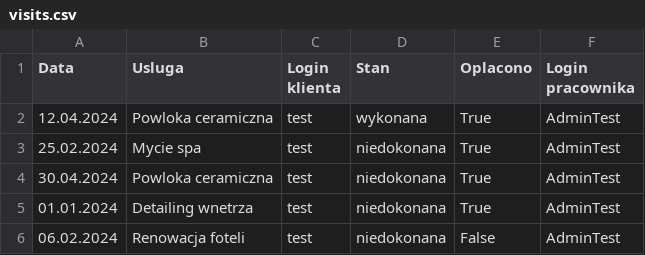
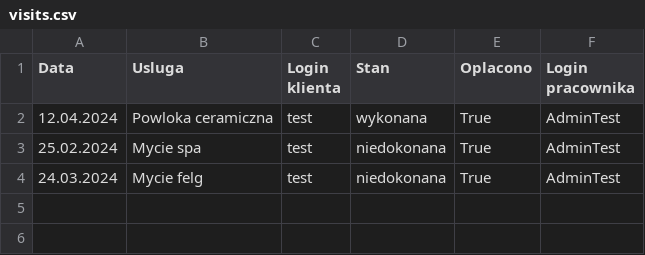
Before and after one commit to PuszkaJakub/projekt_inzynieria, a CSV file: Projekt/visits.csv, drawn as a sheet.

```diff
--- a/Projekt/visits.csv
+++ b/Projekt/visits.csv
@@ -3,4 +3,2 @@ Data,Usluga,Login klienta,Stan,Oplacono,Login pracownika
 25.02.2024,Mycie spa,test,niedokonana,True,AdminTest
-30.04.2024,Powloka ceramiczna,test,niedokonana,True,AdminTest
-01.01.2024,Detailing wnetrza,test,niedokonana,True,AdminTest
-06.02.2024,Renowacja foteli,test,niedokonana,False,AdminTest
+24.03.2024,Mycie felg,test,niedokonana,True, AdminTest
```
Also changed, not shown: Projekt/services.csv, 10 other files.
